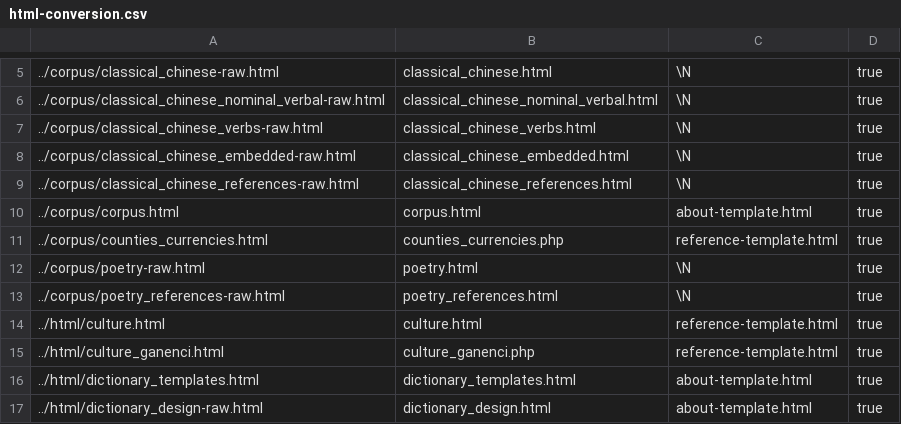
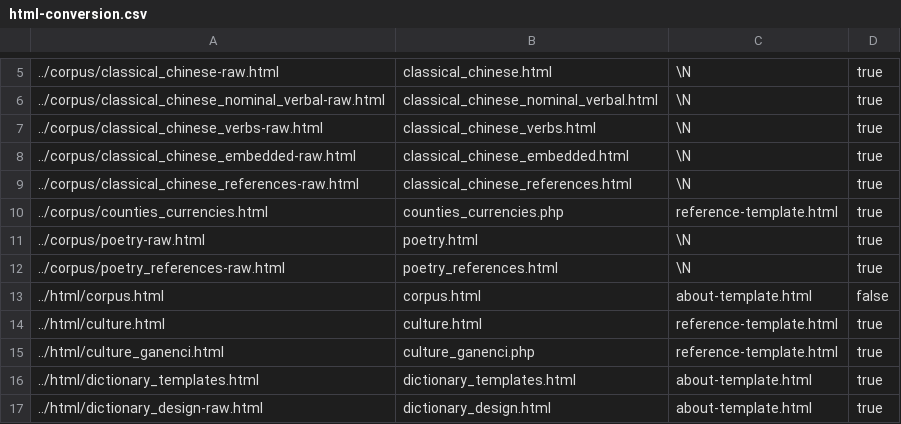
Before and after one commit to alexamies/chinesenotes.com, a CSV file: data/corpus/html-conversion.csv, drawn as a sheet; only a part is shown, gaps mark what is left out.

Commit message:
Reference to corpus.html file

```diff
--- a/data/corpus/html-conversion.csv
+++ b/data/corpus/html-conversion.csv
@@ -9,3 +9,2 @@
 ../corpus/classical_chinese_references-raw.html	classical_chinese_references.html	\N	true
-../corpus/corpus.html	corpus.html	about-template.html	true
 ../corpus/counties_currencies.html	counties_currencies.php	reference-template.html	true
@@ -13,2 +12,3 @@
 ../corpus/poetry_references-raw.html	poetry_references.html	\N	true
+../html/corpus.html	corpus.html	about-template.html	false
 ../html/culture.html	culture.html	reference-template.html	true
```
